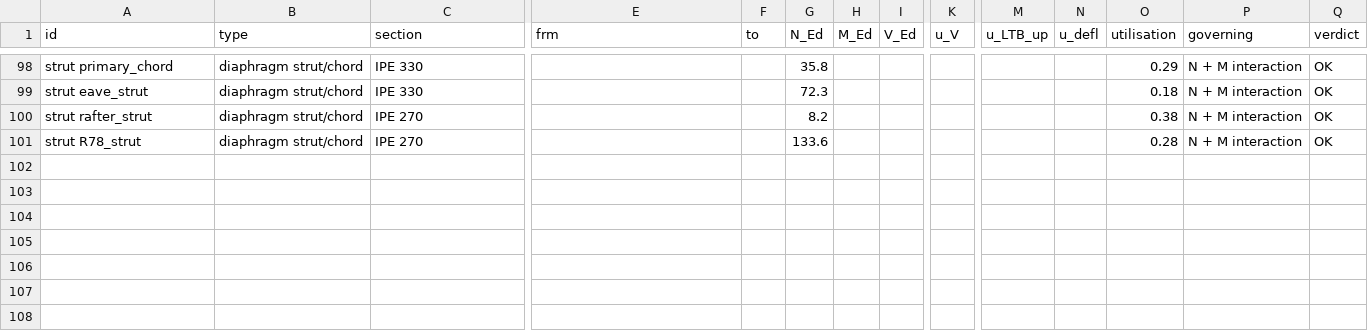
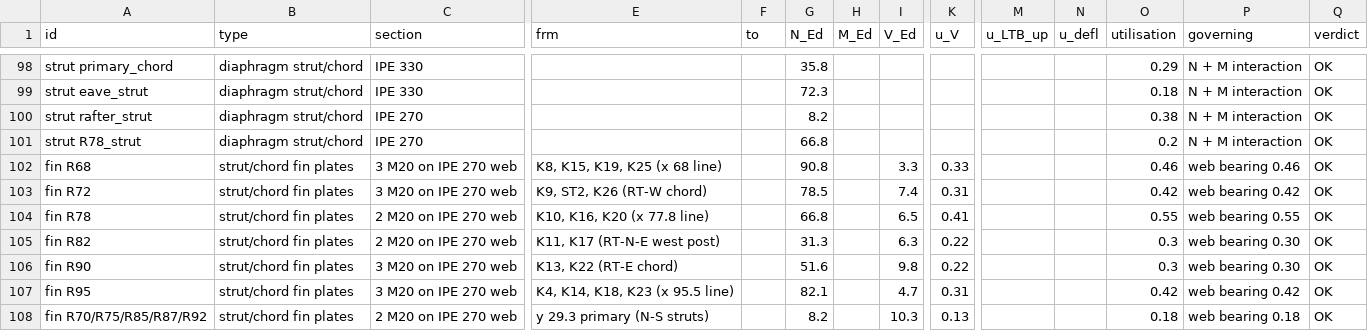
Before and after one commit to loka92/test1strsteel, a CSV file: roof/design/C/members_C.csv, drawn as a sheet; only a part is shown, gaps mark what is left out; rows hold the shown columns only; the diff names each change by its address in the sheet, - before the commit and + after, or states it on an @@ line.

```diff
--- a/roof/design/C/members_C.csv
+++ b/roof/design/C/members_C.csv
-G101 (N_Ed): 133.6
+G101 (N_Ed): 66.8
-O101 (utilisation): 0.28
+O101 (utilisation): 0.2
+row 102: fin R68 | strut/chord fin plates | 3 M20 on IPE 270 web | K8, K15, K19, K25 (x 68 line) |  | 90.8 |  | 3.3 | 0.33 |  |  | 0.46 | web bearing 0.46 | OK
+row 103: fin R72 | strut/chord fin plates | 3 M20 on IPE 270 web | K9, ST2, K26 (RT-W chord) |  | 78.5 |  | 7.4 | 0.31 |  |  | 0.42 | web bearing 0.42 | OK
+row 104: fin R78 | strut/chord fin plates | 2 M20 on IPE 270 web | K10, K16, K20 (x 77.8 line) |  | 66.8 |  | 6.5 | 0.41 |  |  | 0.55 | web bearing 0.55 | OK
+row 105: fin R82 | strut/chord fin plates | 2 M20 on IPE 270 web | K11, K17 (RT-N-E west post) |  | 31.3 |  | 6.3 | 0.22 |  |  | 0.3 | web bearing 0.30 | OK
+row 106: fin R90 | strut/chord fin plates | 3 M20 on IPE 270 web | K13, K22 (RT-E chord) |  | 51.6 |  | 9.8 | 0.22 |  |  | 0.3 | web bearing 0.30 | OK
+row 107: fin R95 | strut/chord fin plates | 3 M20 on IPE 270 web | K4, K14, K18, K23 (x 95.5 line) |  | 82.1 |  | 4.7 | 0.31 |  |  | 0.42 | web bearing 0.42 | OK
+row 108: fin R70/R75/R85/R87/R92 | strut/chord fin plates | 2 M20 on IPE 270 web | y 29.3 primary (N-S struts) |  | 8.2 |  | 10.3 | 0.13 |  |  | 0.18 | web bearing 0.18 | OK
```
Also changed, not shown: 11 other files.
